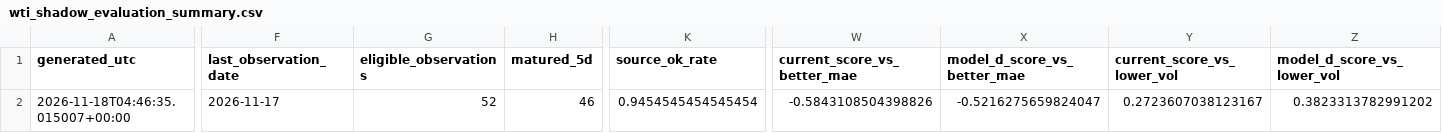
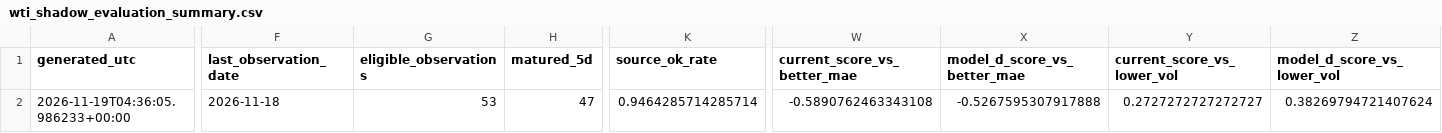
Before and after one commit to bolzp85-gif/regime_backtest, a CSV file: shadow_logs/wti_shadow_evaluation_summary.csv, drawn as a sheet; only a part is shown, gaps mark what is left out; the diff names each change by its address in the sheet, - before the commit and + after, or states it on an @@ line.

```diff
--- a/shadow_logs/wti_shadow_evaluation_summary.csv
+++ b/shadow_logs/wti_shadow_evaluation_summary.csv
-A2 (generated_utc): 2026-11-18T04:46:35.015007+00:00
+A2 (generated_utc): 2026-11-19T04:36:05.986233+00:00
-F2 (last_observation_date): 2026-11-17
+F2 (last_observation_date): 2026-11-18
-G2 (eligible_observations): 52
+G2 (eligible_observations): 53
-H2 (matured_5d): 46
+H2 (matured_5d): 47
-K2 (source_ok_rate): 0.9454545454545454
+K2 (source_ok_rate): 0.9464285714285714
-W2 (current_score_vs_better_mae): -0.5843108504398826
+W2 (current_score_vs_better_mae): -0.5890762463343108
-X2 (model_d_score_vs_better_mae): -0.5216275659824047
+X2 (model_d_score_vs_better_mae): -0.5267595307917888
-Y2 (current_score_vs_lower_vol): 0.2723607038123167
+Y2 (current_score_vs_lower_vol): 0.2727272727272727
-Z2 (model_d_score_vs_lower_vol): 0.3823313782991202
+Z2 (model_d_score_vs_lower_vol): 0.38269794721407624
```
Also changed, not shown: shadow_logs/wti_shadow_evaluation_history.csv, shadow_logs/wti_shadow_gate.csv, 4 other files.
